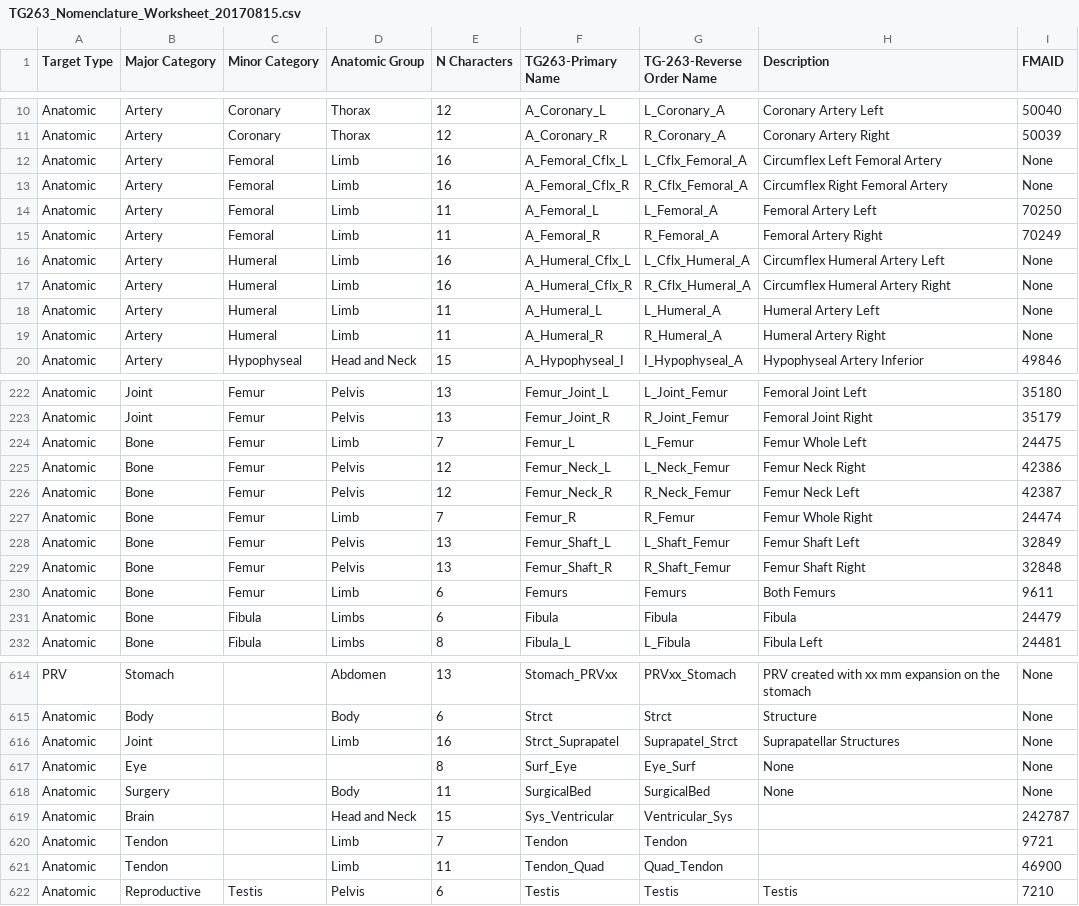
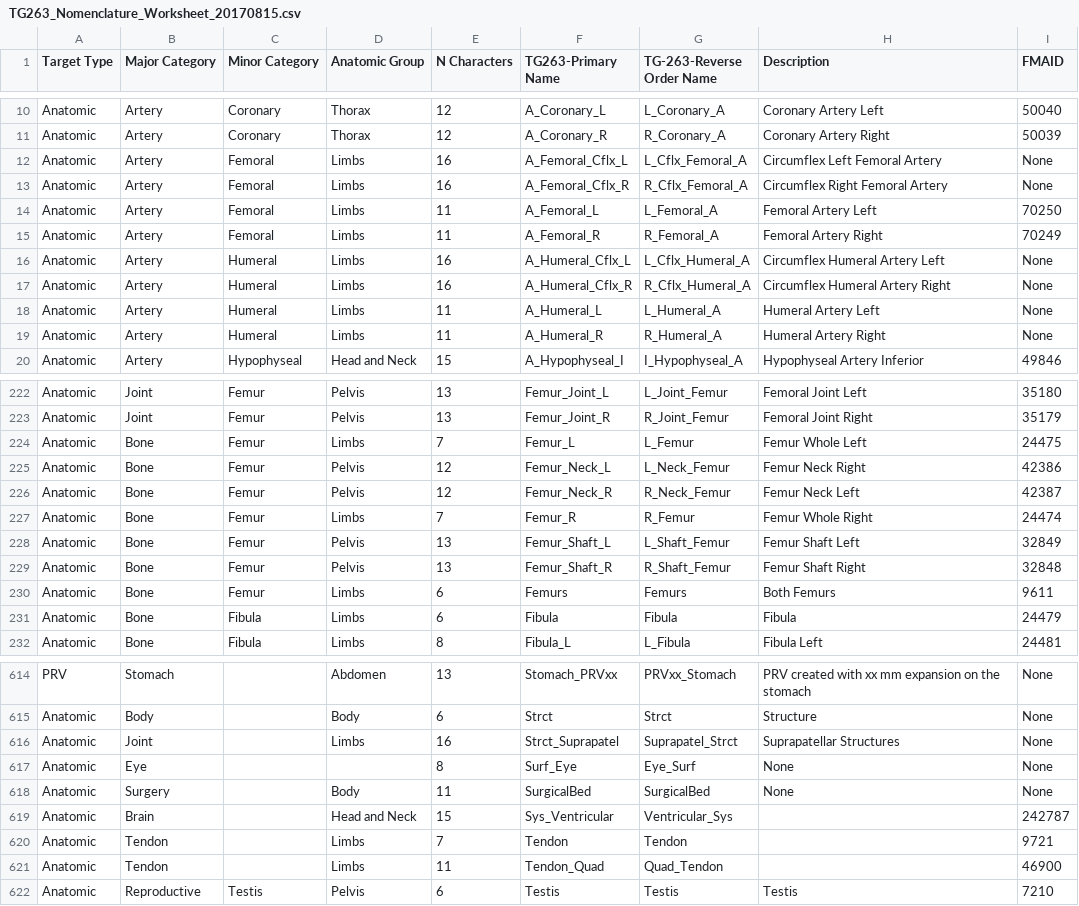
Before and after one commit to cutright/DVH-Analytics, a CSV file: dvha/tools/TG263_Nomenclature_Worksheet_20170815.csv (was dvha/roi_maps/TG263_Nomenclature_Worksheet_20170815.csv), drawn as a sheet; only a part is shown, gaps mark what is left out; the diff covers the shown part only.

```diff
--- a/dvha/roi_maps/TG263_Nomenclature_Worksheet_20170815.csv
+++ b/dvha/tools/TG263_Nomenclature_Worksheet_20170815.csv
@@ -11,10 +11,10 @@ Anatomic,Artery,Coronary,Thorax,12,A_Coronary_L,L_Coronary_A,Coronary Artery Lef
 Anatomic,Artery,Coronary,Thorax,12,A_Coronary_R,R_Coronary_A,Coronary Artery Right,50039
-Anatomic,Artery,Femoral,Limb,16,A_Femoral_Cflx_L,L_Cflx_Femoral_A,Circumflex Left Femoral Artery,None
-Anatomic,Artery,Femoral,Limb,16,A_Femoral_Cflx_R,R_Cflx_Femoral_A,Circumflex Right Femoral Artery,None
-Anatomic,Artery,Femoral,Limb,11,A_Femoral_L,L_Femoral_A,Femoral Artery Left,70250
-Anatomic,Artery,Femoral,Limb,11,A_Femoral_R,R_Femoral_A,Femoral Artery Right,70249
-Anatomic,Artery,Humeral,Limb,16,A_Humeral_Cflx_L,L_Cflx_Humeral_A,Circumflex Humeral Artery Left,None
-Anatomic,Artery,Humeral,Limb,16,A_Humeral_Cflx_R,R_Cflx_Humeral_A,Circumflex Humeral Artery Right,None
-Anatomic,Artery,Humeral,Limb,11,A_Humeral_L,L_Humeral_A,Humeral Artery Left,None
-Anatomic,Artery,Humeral,Limb,11,A_Humeral_R,R_Humeral_A,Humeral Artery Right,None
+Anatomic,Artery,Femoral,Limbs,16,A_Femoral_Cflx_L,L_Cflx_Femoral_A,Circumflex Left Femoral Artery,None
+Anatomic,Artery,Femoral,Limbs,16,A_Femoral_Cflx_R,R_Cflx_Femoral_A,Circumflex Right Femoral Artery,None
+Anatomic,Artery,Femoral,Limbs,11,A_Femoral_L,L_Femoral_A,Femoral Artery Left,70250
+Anatomic,Artery,Femoral,Limbs,11,A_Femoral_R,R_Femoral_A,Femoral Artery Right,70249
+Anatomic,Artery,Humeral,Limbs,16,A_Humeral_Cflx_L,L_Cflx_Humeral_A,Circumflex Humeral Artery Left,None
+Anatomic,Artery,Humeral,Limbs,16,A_Humeral_Cflx_R,R_Cflx_Humeral_A,Circumflex Humeral Artery Right,None
+Anatomic,Artery,Humeral,Limbs,11,A_Humeral_L,L_Humeral_A,Humeral Artery Left,None
+Anatomic,Artery,Humeral,Limbs,11,A_Humeral_R,R_Humeral_A,Humeral Artery Right,None
 Anatomic,Artery,Hypophyseal,Head and Neck,15,A_Hypophyseal_I,I_Hypophyseal_A,Hypophyseal Artery Inferior,49846
@@ -223,9 +223,9 @@ Anatomic,Joint,Femur,Pelvis,13,Femur_Joint_L,L_Joint_Femur,Femoral Joint Left,35
 Anatomic,Joint,Femur,Pelvis,13,Femur_Joint_R,R_Joint_Femur,Femoral Joint Right,35179
-Anatomic,Bone,Femur,Limb,7,Femur_L,L_Femur,Femur  Whole Left,24475
+Anatomic,Bone,Femur,Limbs,7,Femur_L,L_Femur,Femur  Whole Left,24475
 Anatomic,Bone,Femur,Pelvis,12,Femur_Neck_L,L_Neck_Femur,Femur Neck Right,42386
 Anatomic,Bone,Femur,Pelvis,12,Femur_Neck_R,R_Neck_Femur,Femur Neck Left,42387
-Anatomic,Bone,Femur,Limb,7,Femur_R,R_Femur,Femur Whole Right,24474
+Anatomic,Bone,Femur,Limbs,7,Femur_R,R_Femur,Femur Whole Right,24474
 Anatomic,Bone,Femur,Pelvis,13,Femur_Shaft_L,L_Shaft_Femur,Femur Shaft Left,32849
 Anatomic,Bone,Femur,Pelvis,13,Femur_Shaft_R,R_Shaft_Femur,Femur Shaft Right,32848
-Anatomic,Bone,Femur,Limb,6,Femurs,Femurs,Both Femurs,9611
+Anatomic,Bone,Femur,Limbs,6,Femurs,Femurs,Both Femurs,9611
 Anatomic,Bone,Fibula,Limbs,6,Fibula,Fibula,Fibula,24479
@@ -615,3 +615,3 @@ PRV,Stomach,,Abdomen,13,Stomach_PRVxx,PRVxx_Stomach,PRV created with xx mm expan
 Anatomic,Body,,Body,6,Strct,Strct,Structure,None
-Anatomic,Joint,,Limb,16,Strct_Suprapatel,Suprapatel_Strct,Suprapatellar Structures,None
+Anatomic,Joint,,Limbs,16,Strct_Suprapatel,Suprapatel_Strct,Suprapatellar Structures,None
 Anatomic,Eye,,,8,Surf_Eye,Eye_Surf,None,None
@@ -619,4 +619,4 @@ Anatomic,Surgery,,Body,11,SurgicalBed,SurgicalBed,None,None
 Anatomic,Brain,,Head and Neck,15,Sys_Ventricular,Ventricular_Sys,,242787
-Anatomic,Tendon,,Limb,7,Tendon,Tendon,,9721
-Anatomic,Tendon,,Limb,11,Tendon_Quad,Quad_Tendon,,46900
+Anatomic,Tendon,,Limbs,7,Tendon,Tendon,,9721
+Anatomic,Tendon,,Limbs,11,Tendon_Quad,Quad_Tendon,,46900
 Anatomic,Reproductive,Testis,Pelvis,6,Testis,Testis,Testis,7210
```
Also changed, not shown: 2 edited cells elsewhere in this file, 8 other files.
